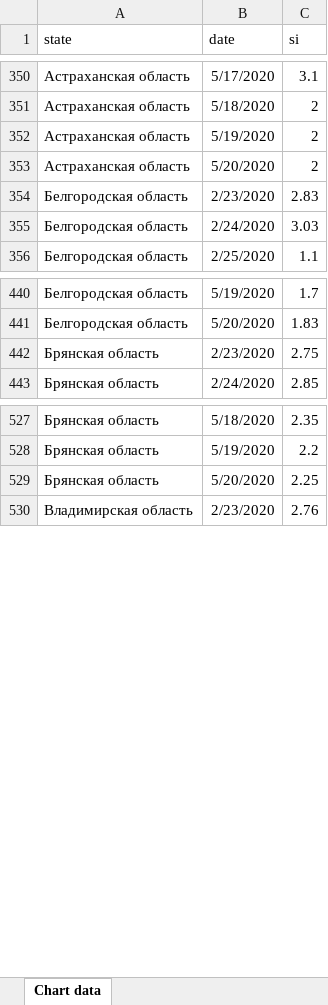
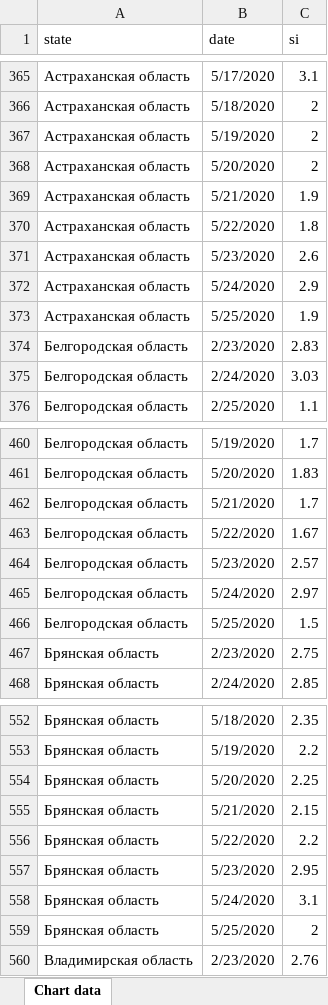
Before and after one commit to PrikhozhdenkoES/covid-19, an Excel workbook: index_si.xlsx, sheet Chart data, drawn as a sheet; only a part is shown, gaps mark what is left out; values as stored, in another font and other column widths than the file's, no borders; the diff covers the shown part only; the diff names each change by its address in the sheet, - before the commit and + after, or states it on an @@ line.

```diff
--- a/index_si.xlsx (sheet Chart data)
+++ b/index_si.xlsx (sheet Chart data)
+row 369: Астраханская область | 5/21/2020 | 1.9
+row 370: Астраханская область | 5/22/2020 | 1.8
+row 371: Астраханская область | 5/23/2020 | 2.6
+row 372: Астраханская область | 5/24/2020 | 2.9
+row 373: Астраханская область | 5/25/2020 | 1.9
+row 462: Белгородская область | 5/21/2020 | 1.7
+row 463: Белгородская область | 5/22/2020 | 1.67
+row 464: Белгородская область | 5/23/2020 | 2.57
+row 465: Белгородская область | 5/24/2020 | 2.97
+row 466: Белгородская область | 5/25/2020 | 1.5
+row 555: Брянская область | 5/21/2020 | 2.15
+row 556: Брянская область | 5/22/2020 | 2.2
+row 557: Брянская область | 5/23/2020 | 2.95
+row 558: Брянская область | 5/24/2020 | 3.1
+row 559: Брянская область | 5/25/2020 | 2
```
Also changed, not shown: 385 added rows elsewhere in this sheet, index_si_moscow_stpetersburg_sevastopol.xlsx, rus_daily.xlsx, 1 other file.
